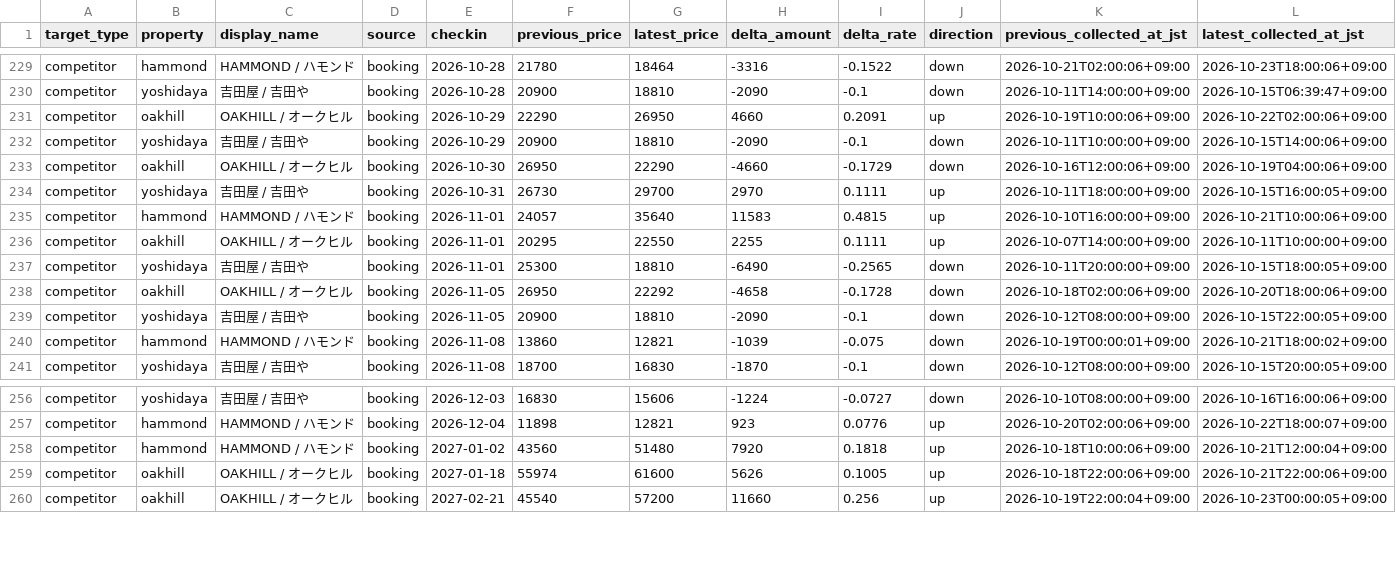
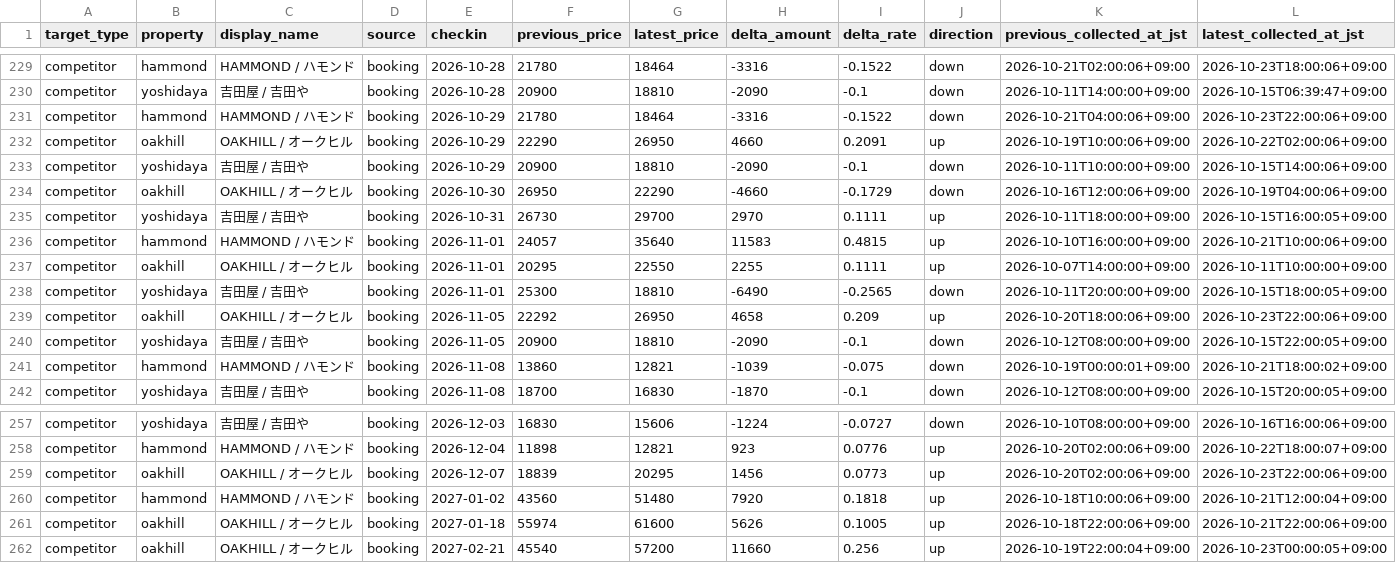
Before and after one commit to ginisato-hash/zao-market-intelligence, a CSV file: apps/zmi-bi-web/data/priority_competitor_price_changes.csv, drawn as a sheet; only a part is shown, gaps mark what is left out.

Commit message:
Auto-commit market data (2026-10-24T00:10:57+09:00)
Automated by ops:auto-commit-push after a scheduled collection run appended
new observations. Data-only: .data/history + apps/zmi-bi-web/data +
.data/market-observations.

```diff
--- a/apps/zmi-bi-web/data/priority_competitor_price_changes.csv
+++ b/apps/zmi-bi-web/data/priority_competitor_price_changes.csv
@@ -230,2 +230,3 @@ competitor,hammond,HAMMOND / ハモンド,booking,2026-10-28,21780,18464,-3316,-
 competitor,yoshidaya,吉田屋 / 吉田や,booking,2026-10-28,20900,18810,-2090,-0.1,down,2026-10-11T14:00:00+09:00,2026-10-15T06:39:47+09:00
+competitor,hammond,HAMMOND / ハモンド,booking,2026-10-29,21780,18464,-3316,-0.1522,down,2026-10-21T04:00:06+09:00,2026-10-23T22:00:06+09:00
 competitor,oakhill,OAKHILL / オークヒル,booking,2026-10-29,22290,26950,4660,0.2091,up,2026-10-19T10:00:06+09:00,2026-10-22T02:00:06+09:00
@@ -237,3 +238,3 @@ competitor,oakhill,OAKHILL / オークヒル,booking,2026-11-01,20295,22550,2255
 competitor,yoshidaya,吉田屋 / 吉田や,booking,2026-11-01,25300,18810,-6490,-0.2565,down,2026-10-11T20:00:00+09:00,2026-10-15T18:00:05+09:00
-competitor,oakhill,OAKHILL / オークヒル,booking,2026-11-05,26950,22292,-4658,-0.1728,down,2026-10-18T02:00:06+09:00,2026-10-20T18:00:06+09:00
+competitor,oakhill,OAKHILL / オークヒル,booking,2026-11-05,22292,26950,4658,0.209,up,2026-10-20T18:00:06+09:00,2026-10-23T22:00:06+09:00
 competitor,yoshidaya,吉田屋 / 吉田や,booking,2026-11-05,20900,18810,-2090,-0.1,down,2026-10-12T08:00:00+09:00,2026-10-15T22:00:05+09:00
@@ -257,2 +258,3 @@ competitor,yoshidaya,吉田屋 / 吉田や,booking,2026-12-03,16830,15606,-1224,
 competitor,hammond,HAMMOND / ハモンド,booking,2026-12-04,11898,12821,923,0.0776,up,2026-10-20T02:00:06+09:00,2026-10-22T18:00:07+09:00
+competitor,oakhill,OAKHILL / オークヒル,booking,2026-12-07,18839,20295,1456,0.0773,up,2026-10-20T02:00:06+09:00,2026-10-23T22:00:06+09:00
 competitor,hammond,HAMMOND / ハモンド,booking,2027-01-02,43560,51480,7920,0.1818,up,2026-10-18T10:00:06+09:00,2026-10-21T12:00:04+09:00
```
Also changed, not shown: apps/zmi-bi-web/data/market_dp_pressure_by_checkin.csv, apps/zmi-bi-web/data/own_property_coverage.csv, 12 other files.
